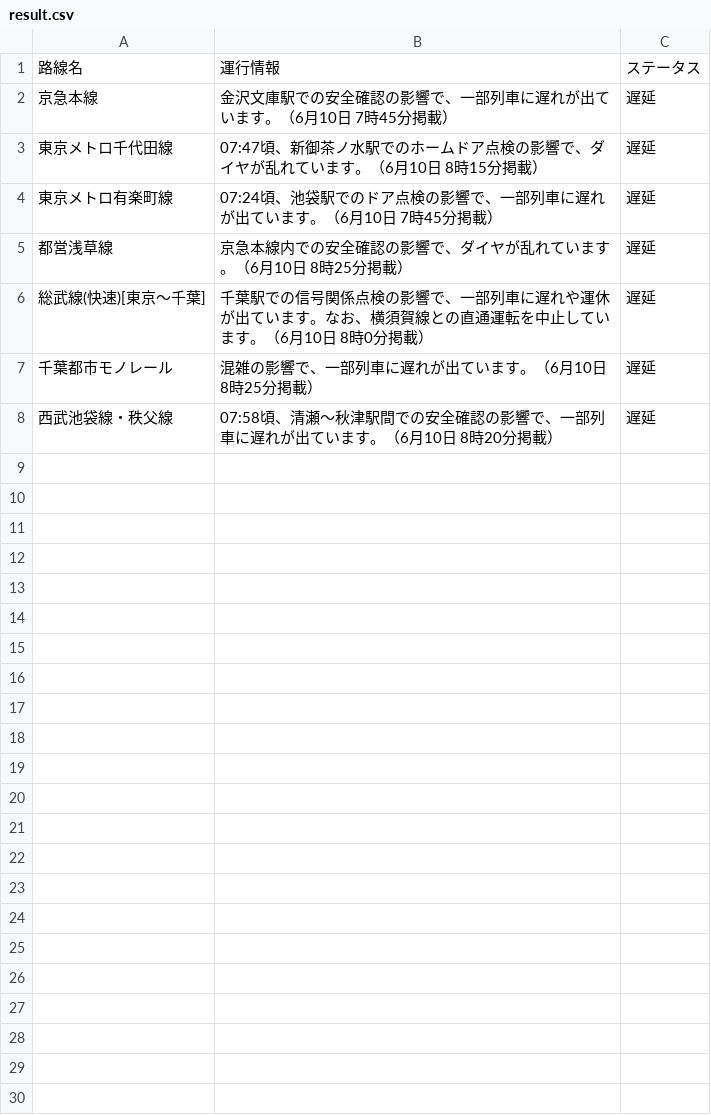
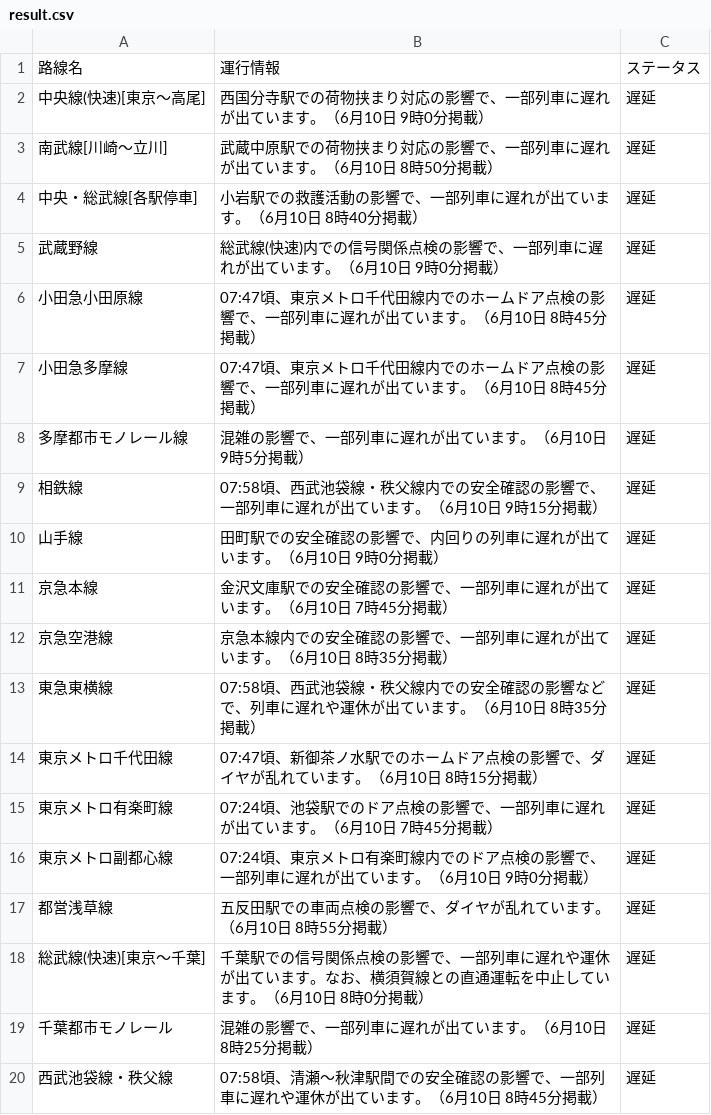
Before and after one commit to TakaoSenrioka/TrainViewHazama, a CSV file: public/result.csv, drawn as a sheet.

```diff
--- a/public/result.csv
+++ b/public/result.csv
@@ -1,8 +1,20 @@
 路線名,運行情報,ステータス
+中央線(快速)[東京〜高尾],西国分寺駅での荷物挟まり対応の影響で、一部列車に遅れが出ています。（6月10日 9時0分掲載）,遅延
+南武線[川崎〜立川],武蔵中原駅での荷物挟まり対応の影響で、一部列車に遅れが出ています。（6月10日 8時50分掲載）,遅延
+中央・総武線[各駅停車],小岩駅での救護活動の影響で、一部列車に遅れが出ています。（6月10日 8時40分掲載）,遅延
+武蔵野線,総武線(快速)内での信号関係点検の影響で、一部列車に遅れが出ています。（6月10日 9時0分掲載）,遅延
+小田急小田原線,07:47頃、東京メトロ千代田線内でのホームドア点検の影響で、一部列車に遅れが出ています。（6月10日 8時45分掲載）,遅延
+小田急多摩線,07:47頃、東京メトロ千代田線内でのホームドア点検の影響で、一部列車に遅れが出ています。（6月10日 8時45分掲載）,遅延
+多摩都市モノレール線,混雑の影響で、一部列車に遅れが出ています。（6月10日 9時5分掲載）,遅延
+相鉄線,07:58頃、西武池袋線・秩父線内での安全確認の影響で、一部列車に遅れが出ています。（6月10日 9時15分掲載）,遅延
+山手線,田町駅での安全確認の影響で、内回りの列車に遅れが出ています。（6月10日 9時0分掲載）,遅延
 京急本線,金沢文庫駅での安全確認の影響で、一部列車に遅れが出ています。（6月10日 7時45分掲載）,遅延
+京急空港線,京急本線内での安全確認の影響で、一部列車に遅れが出ています。（6月10日 8時35分掲載）,遅延
+東急東横線,07:58頃、西武池袋線・秩父線内での安全確認の影響などで、列車に遅れや運休が出ています。（6月10日 8時35分掲載）,遅延
 東京メトロ千代田線,07:47頃、新御茶ノ水駅でのホームドア点検の影響で、ダイヤが乱れています。（6月10日 8時15分掲載）,遅延
 東京メトロ有楽町線,07:24頃、池袋駅でのドア点検の影響で、一部列車に遅れが出ています。（6月10日 7時45分掲載）,遅延
-都営浅草線,京急本線内での安全確認の影響で、ダイヤが乱れています。（6月10日 8時25分掲載）,遅延
+東京メトロ副都心線,07:24頃、東京メトロ有楽町線内でのドア点検の影響で、一部列車に遅れが出ています。（6月10日 9時0分掲載）,遅延
+都営浅草線,五反田駅での車両点検の影響で、ダイヤが乱れています。（6月10日 8時55分掲載）,遅延
 総武線(快速)[東京〜千葉],千葉駅での信号関係点検の影響で、一部列車に遅れや運休が出ています。なお、横須賀線との直通運転を中止しています。（6月10日 8時0分掲載）,遅延
 千葉都市モノレール,混雑の影響で、一部列車に遅れが出ています。（6月10日 8時25分掲載）,遅延
-西武池袋線・秩父線,07:58頃、清瀬〜秋津駅間での安全確認の影響で、一部列車に遅れが出ています。（6月10日 8時20分掲載）,遅延
+西武池袋線・秩父線,07:58頃、清瀬〜秋津駅間での安全確認の影響で、一部列車に遅れや運休が出ています。（6月10日 8時45分掲載）,遅延
```
Also changed, not shown: public/chiba_delay.csv.
